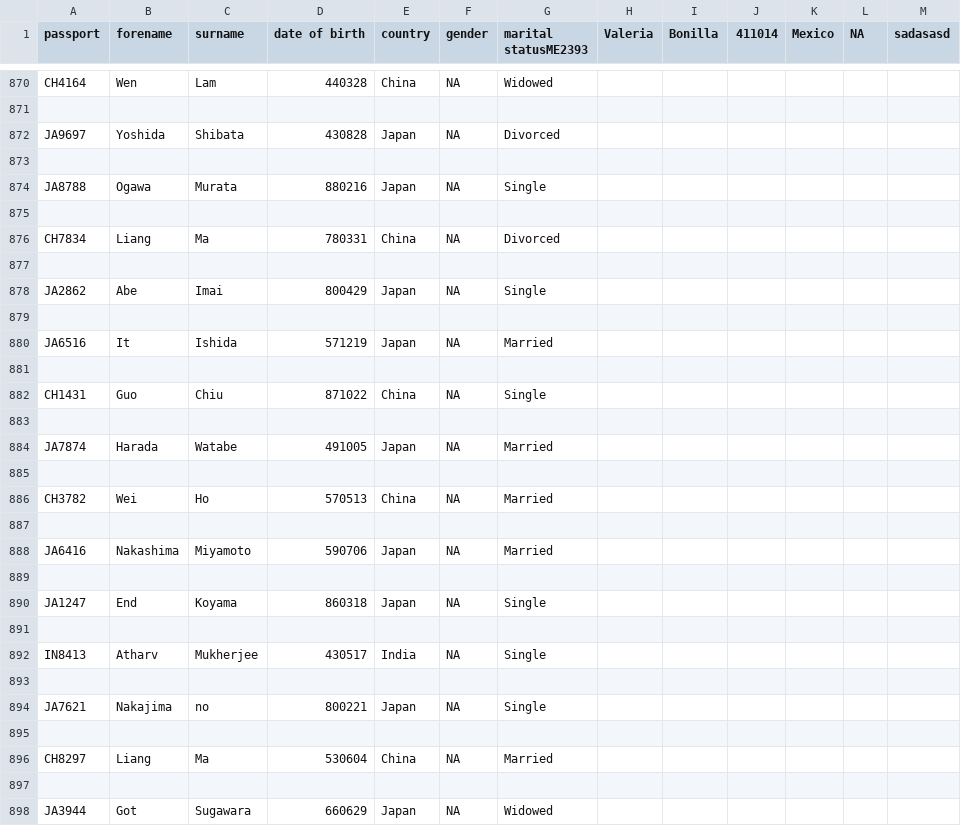
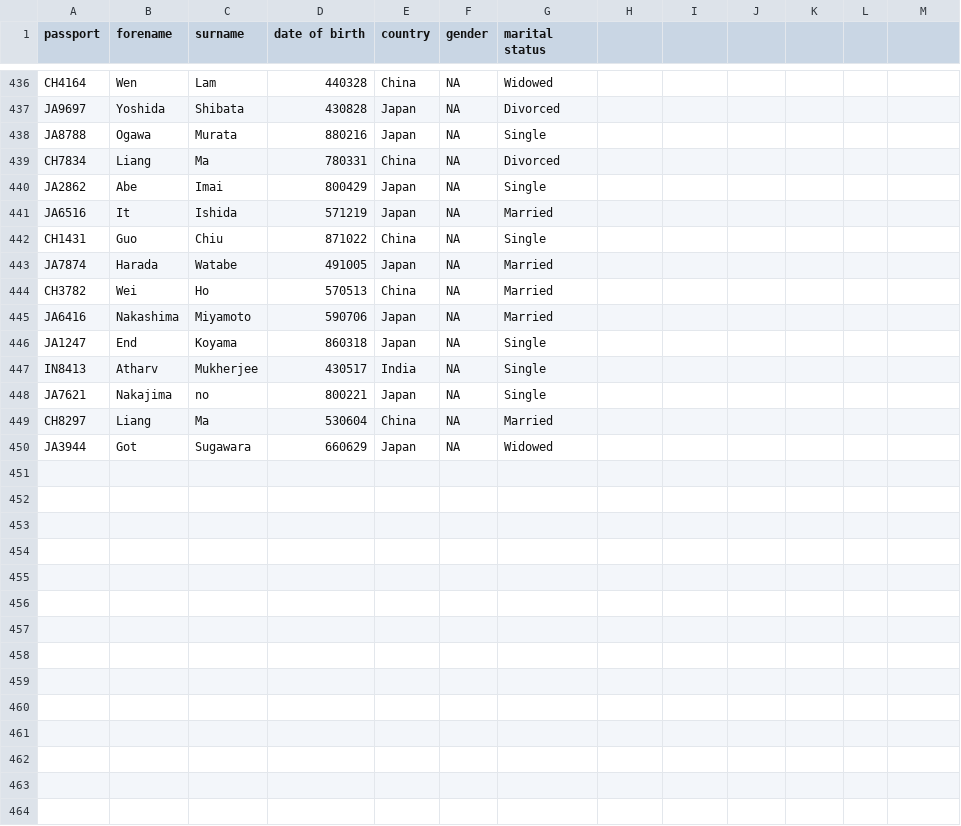
Before and after one commit to Miranda117/Proyecto-integrador-, a CSV file: proyectoIntegrador/data/attendants_1.csv, drawn as a sheet; only a part is shown, gaps mark what is left out; removed rows and columns are numbered as before the commit, all else as after; the diff covers the shown part only; the diff names each change by its address in the sheet, - before the commit and + after, or states it on an @@ line.

```diff
--- a/proyectoIntegrador/data/attendants_1.csv
+++ b/proyectoIntegrador/data/attendants_1.csv
-G1: marital statusME2393
+G1: marital status
-H1: Valeria
+H1: (empty)
-I1: Bonilla
+I1: (empty)
-J1: 411014
+J1: (empty)
-K1: Mexico
+K1: (empty)
-L1: NA
+L1: (empty)
-M1: sadasasd
+M1: (empty)
-row 871: (empty)
-row 873: (empty)
-row 875: (empty)
-row 877: (empty)
-row 879: (empty)
-row 881: (empty)
-row 883: (empty)
-row 885: (empty)
-row 887: (empty)
-row 889: (empty)
-row 891: (empty)
-row 893: (empty)
-row 895: (empty)
-row 897: (empty)
```
Also changed, not shown: 434 removed rows and 13 edited cells elsewhere in this file, 2 other files.
